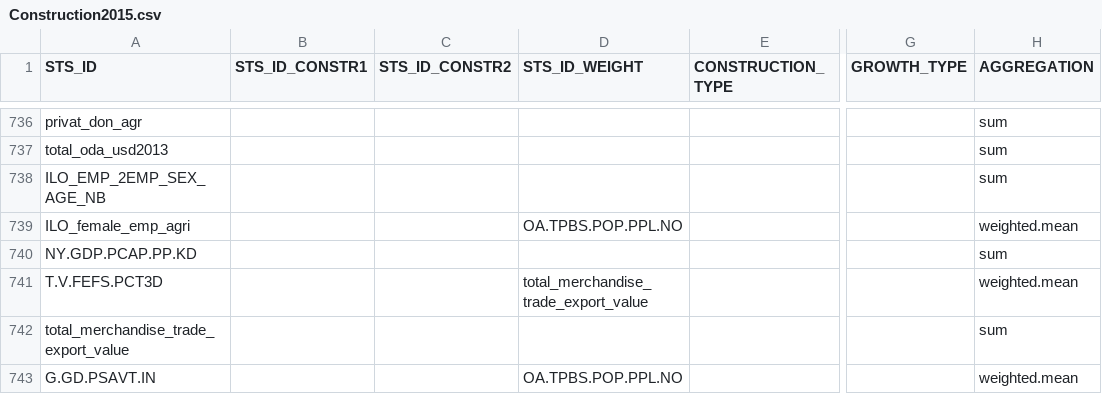
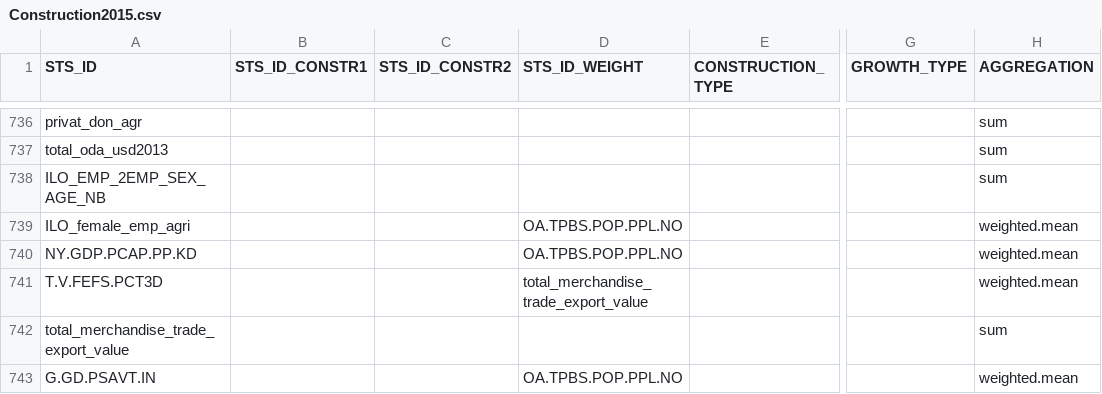
Before and after one commit to UNFAOstatistics/pocketbook_database, a CSV file: input_data/Construction2015.csv, drawn as a sheet; only a part is shown, gaps mark what is left out; the diff names each change by its address in the sheet, - before the commit and + after, or states it on an @@ line.

Commit message:
year hack for food security data..

```diff
--- a/input_data/Construction2015.csv
+++ b/input_data/Construction2015.csv
-D740 (STS_ID_WEIGHT): (empty)
+D740 (STS_ID_WEIGHT): OA.TPBS.POP.PPL.NO
-H740 (AGGREGATION): sum
+H740 (AGGREGATION): weighted.mean
```
Also changed, not shown: input_data/Metadata2015.csv, 1 other file.
